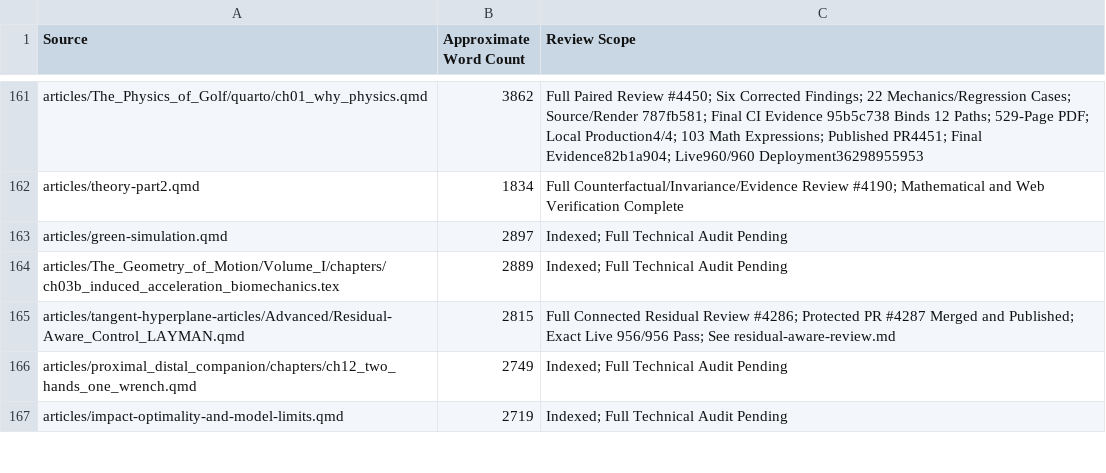
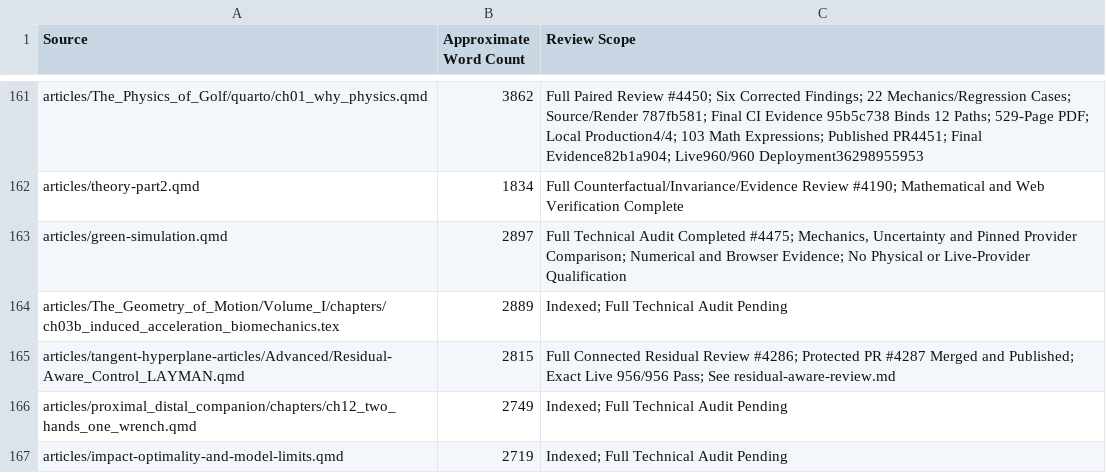
Before and after one commit to D-sorganization/AffineDrift, a CSV file: docs/development/technical-review/corpus-review-index.csv, drawn as a sheet; only a part is shown, gaps mark what is left out.

```diff
--- a/docs/development/technical-review/corpus-review-index.csv
+++ b/docs/development/technical-review/corpus-review-index.csv
@@ -162,3 +162,3 @@ articles/The_Physics_of_Golf/quarto/ch01_why_physics.qmd,3862,Full Paired Review
 articles/theory-part2.qmd,1834,Full Counterfactual/Invariance/Evidence Review #4190; Mathematical and Web Verification Complete
-articles/green-simulation.qmd,2897,Indexed; Full Technical Audit Pending
+articles/green-simulation.qmd,2897,"Full Technical Audit Completed #4475; Mechanics, Uncertainty and Pinned Provider Comparison; Numerical and Browser Evidence; No Physical or Live-Provider Qualification"
 articles/The_Geometry_of_Motion/Volume_I/chapters/ch03b_induced_acceleration_biomechanics.tex,2889,Indexed; Full Technical Audit Pending
```
Also changed, not shown: 12 other files.
